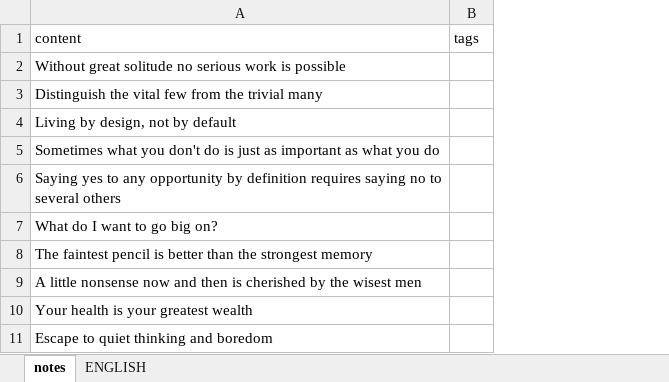
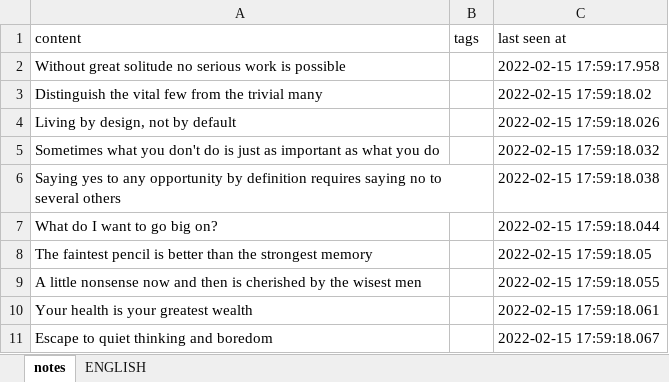
Before and after one commit to ArzamastsevOleksandr/booster-command-line, an Excel workbook: upload.xlsx, sheet notes, drawn as a sheet; only a part is shown; values as stored, in another font and other column widths than the file's, no borders; the diff names each change by its address in the sheet, - before the commit and + after, or states it on an @@ line.

Commit message:
feat: (upload-service) include a last seen at attribute during the note import/export processes

```diff
--- a/upload.xlsx (sheet notes)
+++ b/upload.xlsx (sheet notes)
+column C (last seen at), rows 2-11: 2022-02-15 17:59:17.958 | 2022-02-15 17:59:18.02 | 2022-02-15 17:59:18.026 | 2022-02-15 17:59:18.032 | 2022-02-15 17:59:18.038 | 2022-02-15 17:59:18.044 | 2022-02-15 17:59:18.05 | 2022-02-15 17:59:18.055 | 2022-02-15 17:59:18.061 | 2022-02-15 17:59:18.067
```
Also changed, not shown: sheet ENGLISH, 3 other files.
